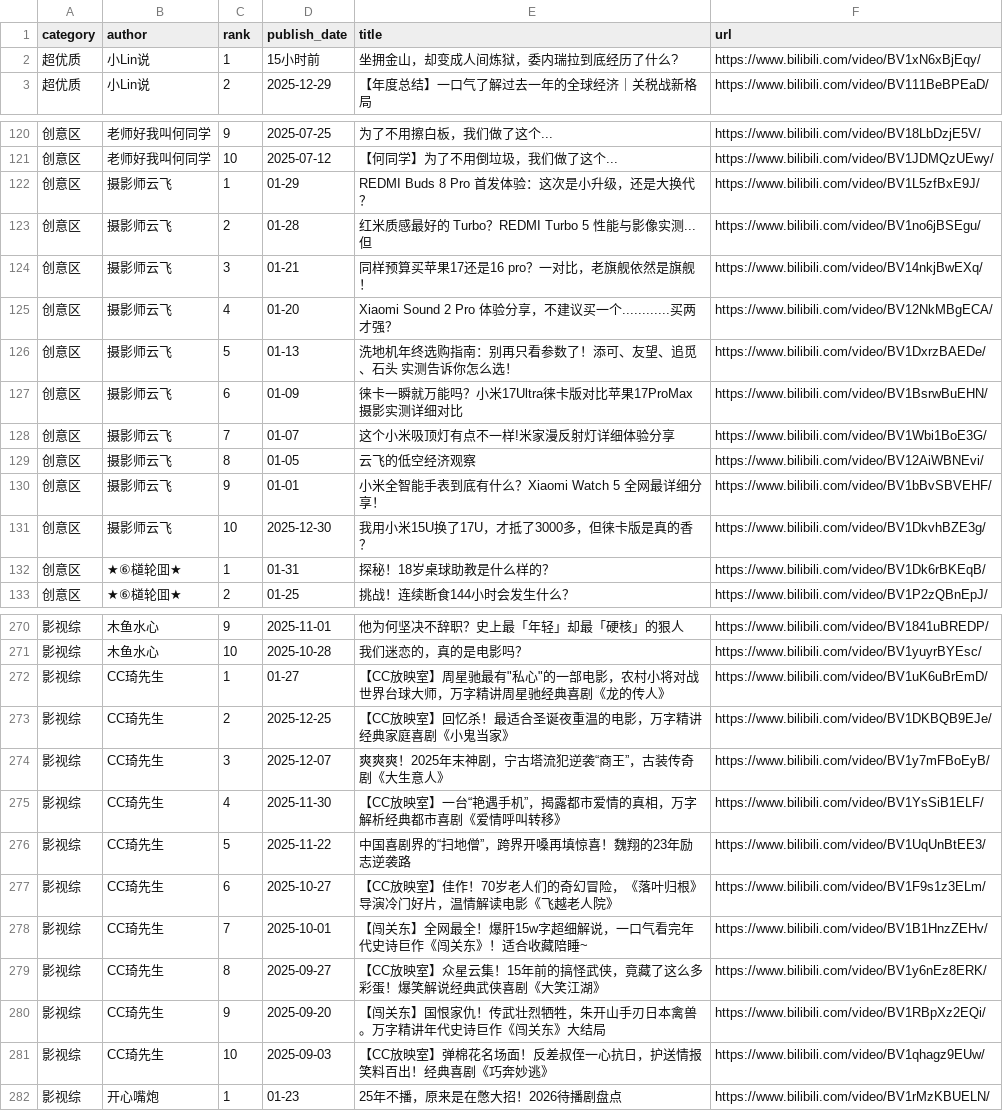
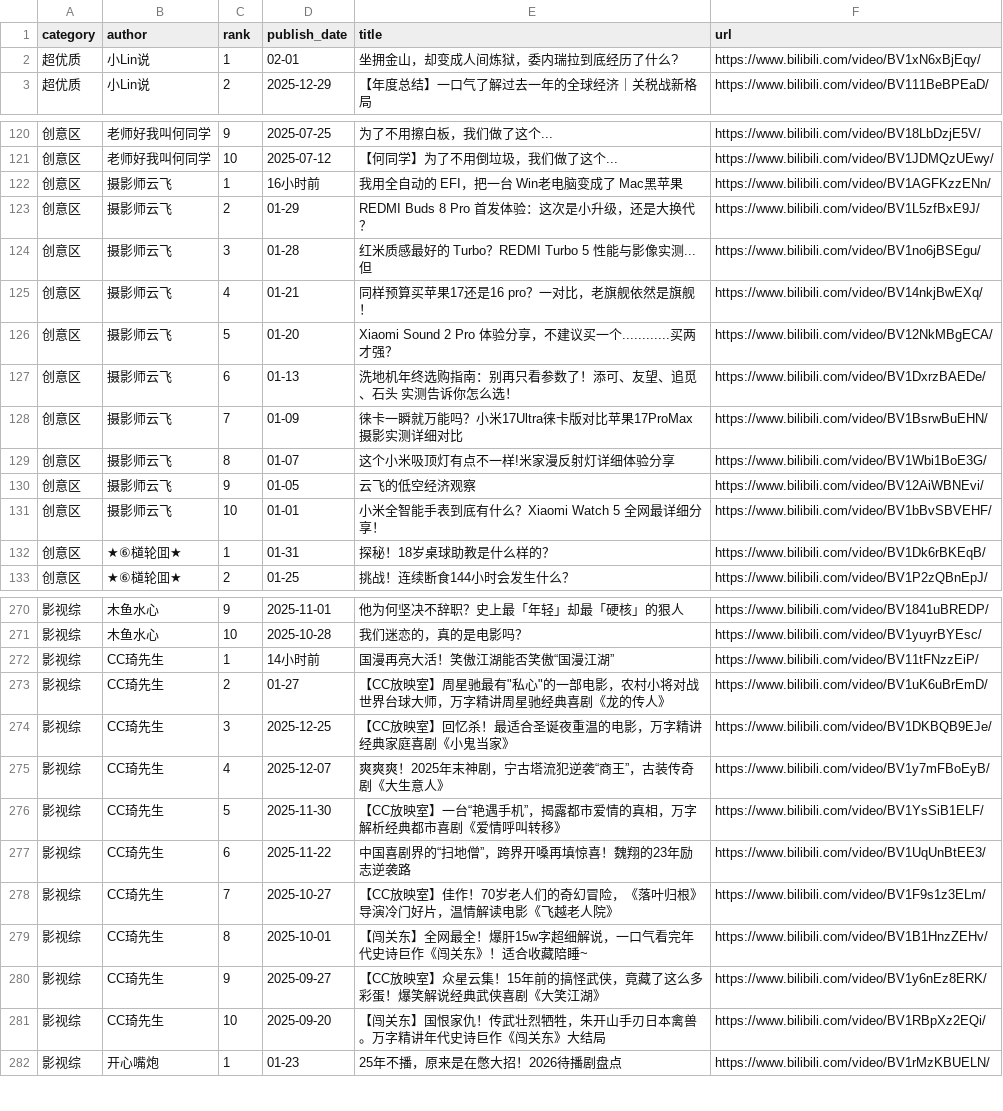
Before and after one commit to xujl1999/Key-Data-Management, a CSV file: web/video_ls.csv, drawn as a sheet; only a part is shown, gaps mark what is left out; the diff covers the shown part only.

```diff
--- a/web/video_ls.csv
+++ b/web/video_ls.csv
@@ -1,3 +1,3 @@
 category,author,rank,publish_date,title,url
-超优质,小Lin说,1,15小时前,坐拥金山，却变成人间炼狱，委内瑞拉到底经历了什么?,https://www.bilibili.com/video/BV1xN6xBjEqy/
+超优质,小Lin说,1,02-01,坐拥金山，却变成人间炼狱，委内瑞拉到底经历了什么?,https://www.bilibili.com/video/BV1xN6xBjEqy/
 超优质,小Lin说,2,2025-12-29,【年度总结】一口气了解过去一年的全球经济｜关税战新格局,https://www.bilibili.com/video/BV111BeBPEaD/
@@ -121,12 +121,12 @@ category,author,rank,publish_date,title,url
 创意区,老师好我叫何同学,10,2025-07-12,【何同学】为了不用倒垃圾，我们做了这个...,https://www.bilibili.com/video/BV1JDMQzUEwy/
-创意区,摄影师云飞,1,01-29,REDMI Buds 8 Pro 首发体验：这次是小升级，还是大换代？,https://www.bilibili.com/video/BV1L5zfBxE9J/
-创意区,摄影师云飞,2,01-28,红米质感最好的 Turbo？REDMI Turbo 5 性能与影像实测...但,https://www.bilibili.com/video/BV1no6jBSEgu/
-创意区,摄影师云飞,3,01-21,同样预算买苹果17还是16 pro？一对比，老旗舰依然是旗舰！,https://www.bilibili.com/video/BV14nkjBwEXq/
-创意区,摄影师云飞,4,01-20,Xiaomi Sound 2 Pro 体验分享，不建议买一个............买两才强？,https://www.bilibili.com/video/BV12NkMBgECA/
-创意区,摄影师云飞,5,01-13,洗地机年终选购指南：别再只看参数了！添可、友望、追觅、石头 实测告诉你怎么选！,https://www.bilibili.com/video/BV1DxrzBAEDe/
-创意区,摄影师云飞,6,01-09,徕卡一瞬就万能吗？小米17Ultra徕卡版对比苹果17ProMax 摄影实测详细对比,https://www.bilibili.com/video/BV1BsrwBuEHN/
-创意区,摄影师云飞,7,01-07,这个小米吸顶灯有点不一样!米家漫反射灯详细体验分享,https://www.bilibili.com/video/BV1Wbi1BoE3G/
-创意区,摄影师云飞,8,01-05,云飞的低空经济观察,https://www.bilibili.com/video/BV12AiWBNEvi/
-创意区,摄影师云飞,9,01-01,小米全智能手表到底有什么？Xiaomi Watch 5 全网最详细分享！,https://www.bilibili.com/video/BV1bBvSBVEHF/
-创意区,摄影师云飞,10,2025-12-30,我用小米15U换了17U，才抵了3000多，但徕卡版是真的香？,https://www.bilibili.com/video/BV1DkvhBZE3g/
+创意区,摄影师云飞,1,16小时前,我用全自动的 EFI，把一台 Win老电脑变成了 Mac黑苹果,https://www.bilibili.com/video/BV1AGFKzzENn/
+创意区,摄影师云飞,2,01-29,REDMI Buds 8 Pro 首发体验：这次是小升级，还是大换代？,https://www.bilibili.com/video/BV1L5zfBxE9J/
+创意区,摄影师云飞,3,01-28,红米质感最好的 Turbo？REDMI Turbo 5 性能与影像实测...但,https://www.bilibili.com/video/BV1no6jBSEgu/
+创意区,摄影师云飞,4,01-21,同样预算买苹果17还是16 pro？一对比，老旗舰依然是旗舰！,https://www.bilibili.com/video/BV14nkjBwEXq/
+创意区,摄影师云飞,5,01-20,Xiaomi Sound 2 Pro 体验分享，不建议买一个............买两才强？,https://www.bilibili.com/video/BV12NkMBgECA/
+创意区,摄影师云飞,6,01-13,洗地机年终选购指南：别再只看参数了！添可、友望、追觅、石头 实测告诉你怎么选！,https://www.bilibili.com/video/BV1DxrzBAEDe/
+创意区,摄影师云飞,7,01-09,徕卡一瞬就万能吗？小米17Ultra徕卡版对比苹果17ProMax 摄影实测详细对比,https://www.bilibili.com/video/BV1BsrwBuEHN/
+创意区,摄影师云飞,8,01-07,这个小米吸顶灯有点不一样!米家漫反射灯详细体验分享,https://www.bilibili.com/video/BV1Wbi1BoE3G/
+创意区,摄影师云飞,9,01-05,云飞的低空经济观察,https://www.bilibili.com/video/BV12AiWBNEvi/
+创意区,摄影师云飞,10,01-01,小米全智能手表到底有什么？Xiaomi Watch 5 全网最详细分享！,https://www.bilibili.com/video/BV1bBvSBVEHF/
 创意区,★⑥檤轮囬★,1,01-31,探秘！18岁桌球助教是什么样的？,https://www.bilibili.com/video/BV1Dk6rBKEqB/
@@ -271,12 +271,12 @@ category,author,rank,publish_date,title,url
 影视综,木鱼水心,10,2025-10-28,我们迷恋的，真的是电影吗？,https://www.bilibili.com/video/BV1yuyrBYEsc/
-影视综,CC琦先生,1,01-27,"【CC放映室】周星驰最有""私心""的一部电影，农村小将对战世界台球大师，万字精讲周星驰经典喜剧《龙的传人》",https://www.bilibili.com/video/BV1uK6uBrEmD/
-影视综,CC琦先生,2,2025-12-25,【CC放映室】回忆杀！最适合圣诞夜重温的电影，万字精讲经典家庭喜剧《小鬼当家》,https://www.bilibili.com/video/BV1DKBQB9EJe/
-影视综,CC琦先生,3,2025-12-07,爽爽爽！2025年末神剧，宁古塔流犯逆袭“商王”，古装传奇剧《大生意人》,https://www.bilibili.com/video/BV1y7mFBoEyB/
-影视综,CC琦先生,4,2025-11-30,【CC放映室】一台“艳遇手机”，揭露都市爱情的真相，万字解析经典都市喜剧《爱情呼叫转移》,https://www.bilibili.com/video/BV1YsSiB1ELF/
-影视综,CC琦先生,5,2025-11-22,中国喜剧界的“扫地僧”，跨界开嗓再填惊喜！魏翔的23年励志逆袭路,https://www.bilibili.com/video/BV1UqUnBtEE3/
-影视综,CC琦先生,6,2025-10-27,【CC放映室】佳作！70岁老人们的奇幻冒险，《落叶归根》导演冷门好片，温情解读电影《飞越老人院》,https://www.bilibili.com/video/BV1F9s1z3ELm/
-影视综,CC琦先生,7,2025-10-01,【闯关东】全网最全！爆肝15w字超细解说，一口气看完年代史诗巨作《闯关东》！适合收藏陪睡~,https://www.bilibili.com/video/BV1B1HnzZEHv/
-影视综,CC琦先生,8,2025-09-27,【CC放映室】众星云集！15年前的搞怪武侠，竟藏了这么多彩蛋！爆笑解说经典武侠喜剧《大笑江湖》,https://www.bilibili.com/video/BV1y6nEz8ERK/
-影视综,CC琦先生,9,2025-09-20,【闯关东】国恨家仇！传武壮烈牺牲，朱开山手刃日本禽兽。万字精讲年代史诗巨作《闯关东》大结局,https://www.bilibili.com/video/BV1RBpXz2EQi/
-影视综,CC琦先生,10,2025-09-03,【CC放映室】弹棉花名场面！反差叔侄一心抗日，护送情报笑料百出！经典喜剧《巧奔妙逃》,https://www.bilibili.com/video/BV1qhagz9EUw/
+影视综,CC琦先生,1,14小时前,国漫再亮大活！笑傲江湖能否笑傲“国漫江湖”,https://www.bilibili.com/video/BV11tFNzzEiP/
+影视综,CC琦先生,2,01-27,"【CC放映室】周星驰最有""私心""的一部电影，农村小将对战世界台球大师，万字精讲周星驰经典喜剧《龙的传人》",https://www.bilibili.com/video/BV1uK6uBrEmD/
+影视综,CC琦先生,3,2025-12-25,【CC放映室】回忆杀！最适合圣诞夜重温的电影，万字精讲经典家庭喜剧《小鬼当家》,https://www.bilibili.com/video/BV1DKBQB9EJe/
+影视综,CC琦先生,4,2025-12-07,爽爽爽！2025年末神剧，宁古塔流犯逆袭“商王”，古装传奇剧《大生意人》,https://www.bilibili.com/video/BV1y7mFBoEyB/
+影视综,CC琦先生,5,2025-11-30,【CC放映室】一台“艳遇手机”，揭露都市爱情的真相，万字解析经典都市喜剧《爱情呼叫转移》,https://www.bilibili.com/video/BV1YsSiB1ELF/
+影视综,CC琦先生,6,2025-11-22,中国喜剧界的“扫地僧”，跨界开嗓再填惊喜！魏翔的23年励志逆袭路,https://www.bilibili.com/video/BV1UqUnBtEE3/
+影视综,CC琦先生,7,2025-10-27,【CC放映室】佳作！70岁老人们的奇幻冒险，《落叶归根》导演冷门好片，温情解读电影《飞越老人院》,https://www.bilibili.com/video/BV1F9s1z3ELm/
+影视综,CC琦先生,8,2025-10-01,【闯关东】全网最全！爆肝15w字超细解说，一口气看完年代史诗巨作《闯关东》！适合收藏陪睡~,https://www.bilibili.com/video/BV1B1HnzZEHv/
+影视综,CC琦先生,9,2025-09-27,【CC放映室】众星云集！15年前的搞怪武侠，竟藏了这么多彩蛋！爆笑解说经典武侠喜剧《大笑江湖》,https://www.bilibili.com/video/BV1y6nEz8ERK/
+影视综,CC琦先生,10,2025-09-20,【闯关东】国恨家仇！传武壮烈牺牲，朱开山手刃日本禽兽。万字精讲年代史诗巨作《闯关东》大结局,https://www.bilibili.com/video/BV1RBpXz2EQi/
 影视综,开心嘴炮,1,01-23,25年不播，原来是在憋大招！2026待播剧盘点,https://www.bilibili.com/video/BV1rMzKBUELN/
```
Also changed, not shown: 2 added rows, 2 removed rows and 22 edited cells elsewhere in this file, health/data/distance_daily.csv, video/video_ls.csv, 2 other files.
